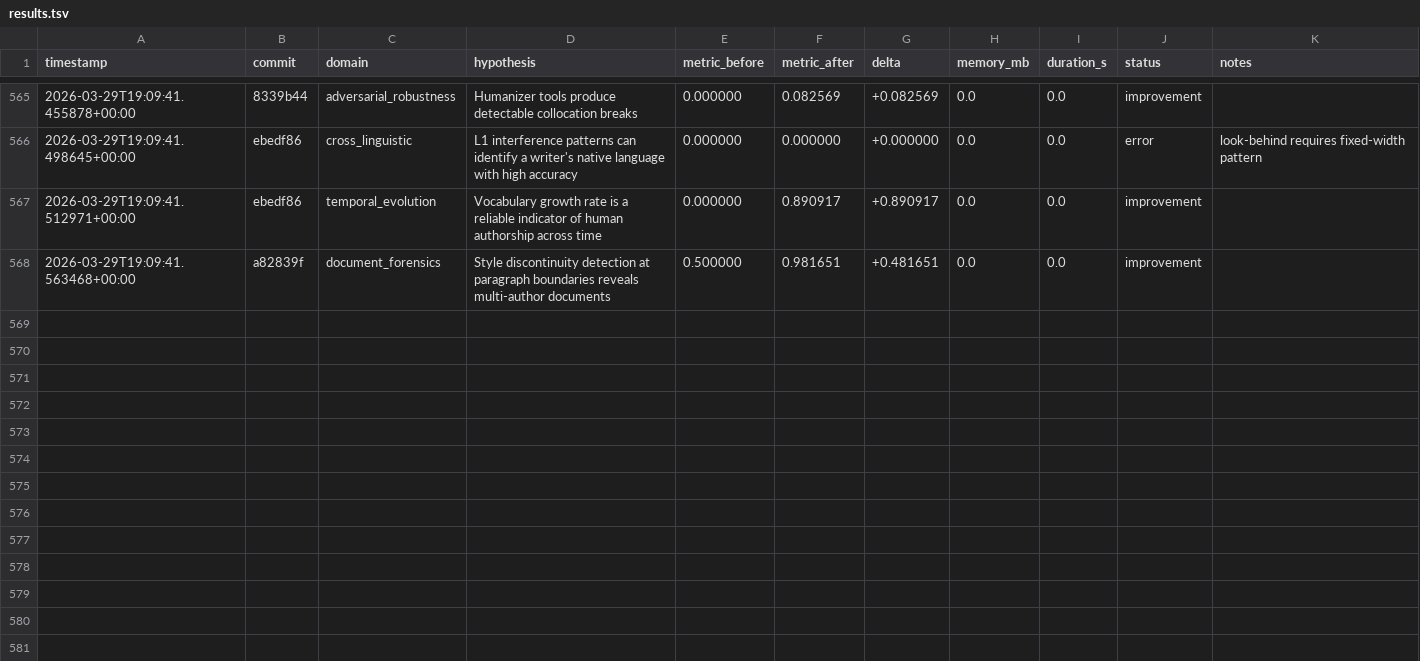
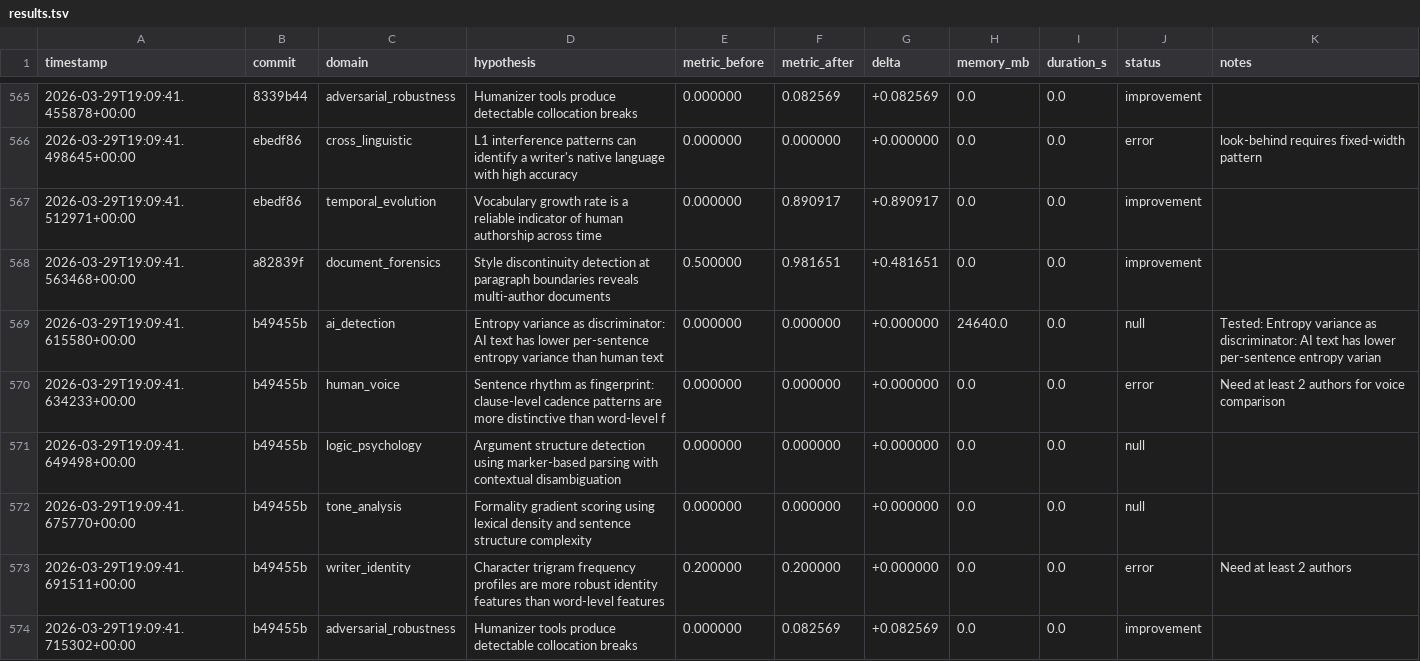
Before and after one commit to adedayoagarau/provenance, a TSV file: autoresearch/results/results.tsv, drawn as a sheet; only a part is shown, gaps mark what is left out.

Commit message:
autoresearch(adversarial_robustness): improvement [adv-001] delta=+0.0826

```diff
--- a/autoresearch/results/results.tsv
+++ b/autoresearch/results/results.tsv
@@ -568 +568,7 @@ timestamp	commit	domain	hypothesis	metric_before	metric_after	delta	memory_mb	du
 2026-03-29T19:09:41.563468+00:00	a82839f	document_forensics	Style discontinuity detection at paragraph boundaries reveals multi-author documents	0.500000	0.981651	+0.481651	0.0	0.0	improvement	
+2026-03-29T19:09:41.615580+00:00	b49455b	ai_detection	Entropy variance as discriminator: AI text has lower per-sentence entropy variance than human text	0.000000	0.000000	+0.000000	24640.0	0.0	null	Tested: Entropy variance as discriminator: AI text has lower per-sentence entropy varian
+2026-03-29T19:09:41.634233+00:00	b49455b	human_voice	Sentence rhythm as fingerprint: clause-level cadence patterns are more distinctive than word-level f	0.000000	0.000000	+0.000000	0.0	0.0	error	Need at least 2 authors for voice comparison
+2026-03-29T19:09:41.649498+00:00	b49455b	logic_psychology	Argument structure detection using marker-based parsing with contextual disambiguation	0.000000	0.000000	+0.000000	0.0	0.0	null	
+2026-03-29T19:09:41.675770+00:00	b49455b	tone_analysis	Formality gradient scoring using lexical density and sentence structure complexity	0.000000	0.000000	+0.000000	0.0	0.0	null	
+2026-03-29T19:09:41.691511+00:00	b49455b	writer_identity	Character trigram frequency profiles are more robust identity features than word-level features	0.200000	0.200000	+0.000000	0.0	0.0	error	Need at least 2 authors
+2026-03-29T19:09:41.715302+00:00	b49455b	adversarial_robustness	Humanizer tools produce detectable collocation breaks	0.000000	0.082569	+0.082569	0.0	0.0	improvement	
```
